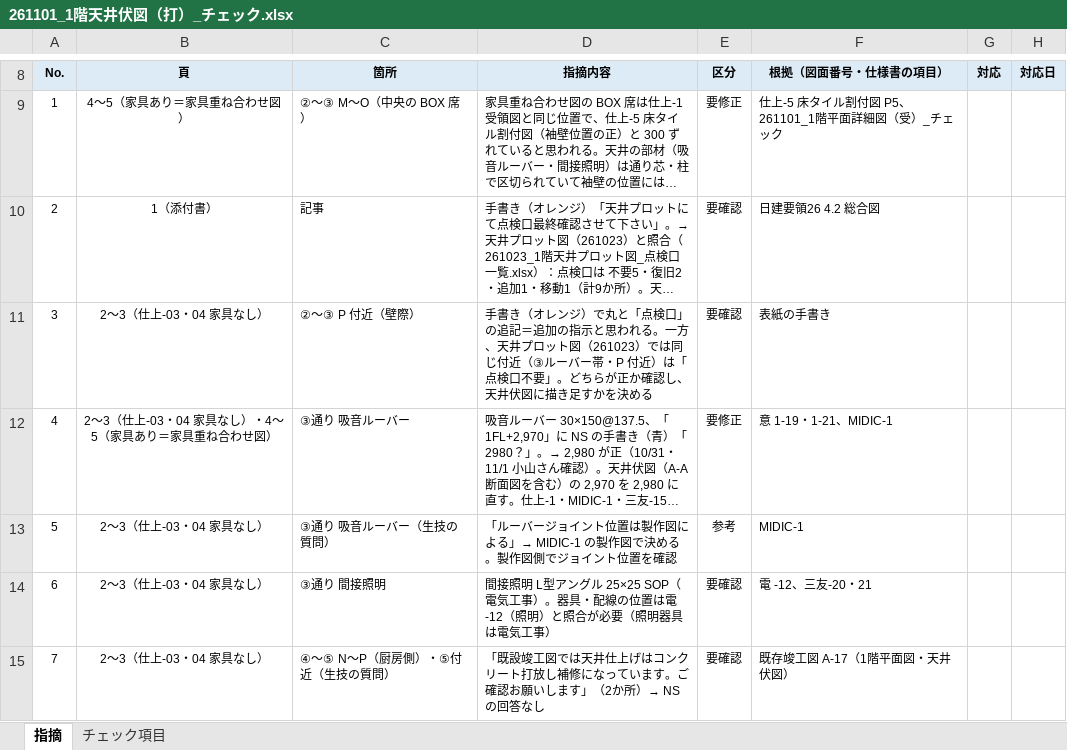
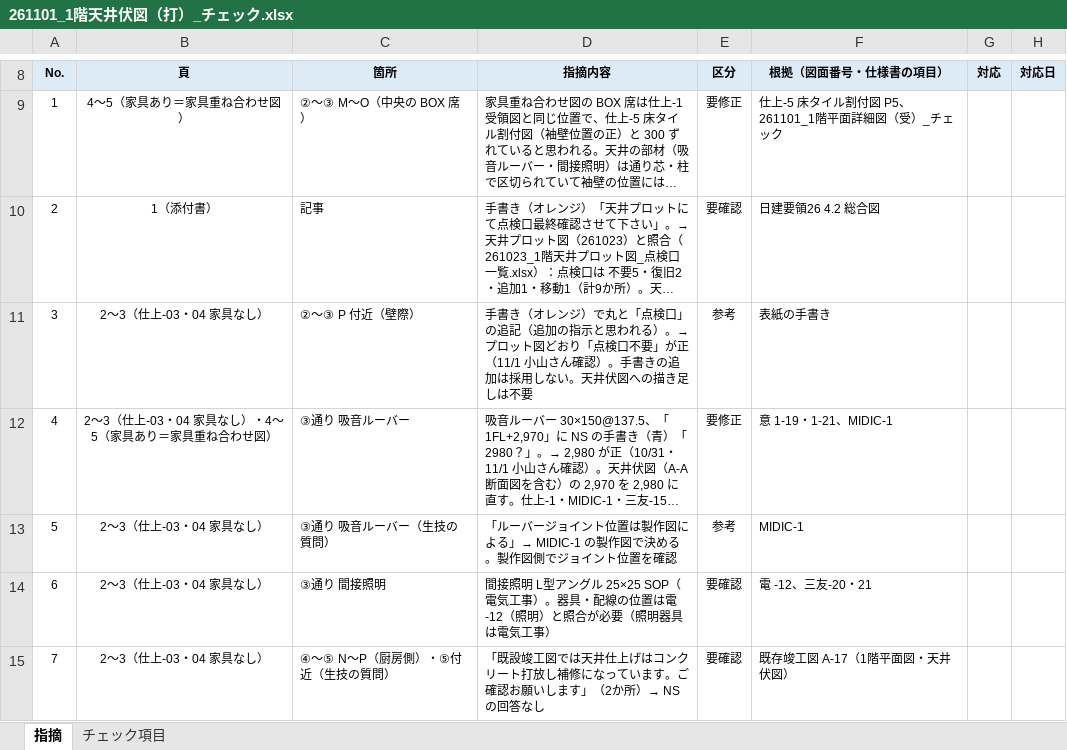
Before and after one commit to tutomukoyama1026-cpu/test-repo, an Excel workbook: 椙山改修/チェック/261101_1階天井伏図（打）_チェック.xlsx, sheet 指摘, drawn as a sheet; only a part is shown, gaps mark what is left out; long unchanged cells end in …; values as stored, in another font and other column widths than the file's, no borders; the diff names each change by its address in the sheet, - before the commit and + after, or states it on an @@ line.

```diff
--- a/椙山改修/チェック/261101_1階天井伏図（打）_チェック.xlsx (sheet 指摘)
+++ b/椙山改修/チェック/261101_1階天井伏図（打）_チェック.xlsx (sheet 指摘)
-D11: …」の追記＝追加の指示と思われる。一方、天井プロット図（261023）では同じ付近（③ルーバー帯・P 付近）は「点検口不要」。どちらが正か確認し、天井伏図に描き足すかを決める
+D11: …」の追記（追加の指示と思われる）。→ プロット図どおり「点検口不要」が正（11/1 小山さん確認）。手書きの追加は採用しない。天井伏図への描き足しは不要
-E11: 要確認
+E11: 参考
```
Also changed, not shown: 椙山改修/チェック/261023_1階天井プロット図_点検口一覧.xlsx.
